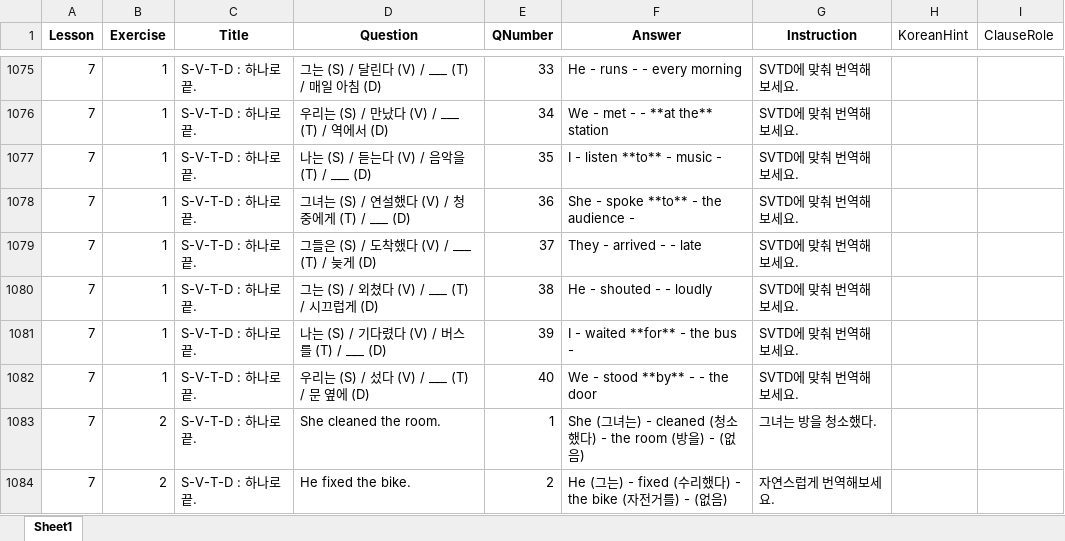
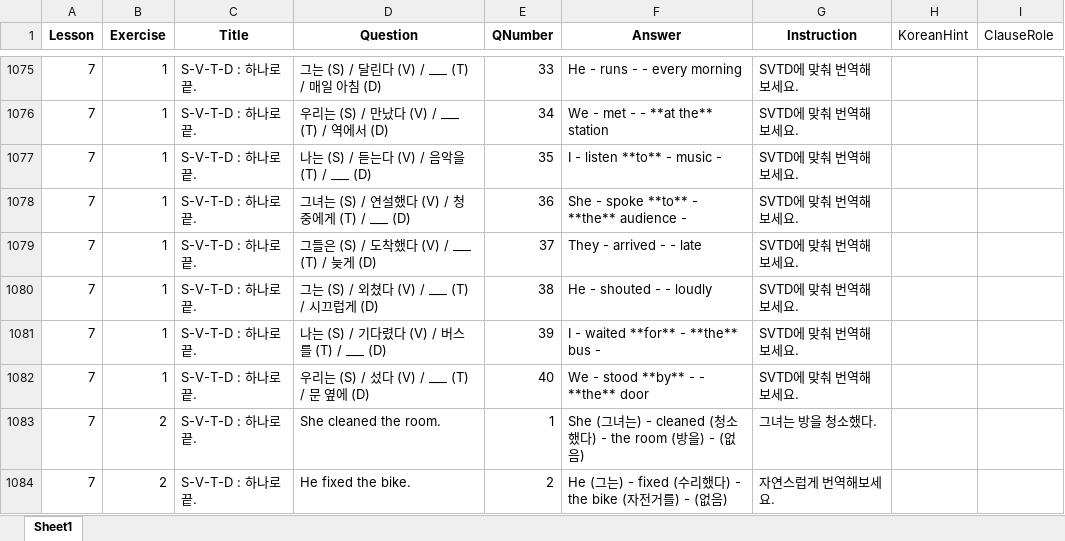
Before and after one commit to 20205989Joo/LTsRYI, an Excel workbook: aisth/LTRYI-grammar-lesson-questions.xlsx, sheet Sheet1, drawn as a sheet; only a part is shown, gaps mark what is left out; values as stored, in another font and other column widths than the file's, no borders; the diff covers the shown part only; the diff names each change by its address in the sheet, - before the commit and + after, or states it on an @@ line.

```diff
--- a/aisth/LTRYI-grammar-lesson-questions.xlsx (sheet Sheet1)
+++ b/aisth/LTRYI-grammar-lesson-questions.xlsx (sheet Sheet1)
-F1078 (Answer): She - spoke **to** - the audience -
+F1078 (Answer): She - spoke **to** - **the** audience -
-F1081 (Answer): I - waited **for** - the bus -
+F1081 (Answer): I - waited **for** - **the** bus -
-F1082 (Answer): We - stood **by** - - the door
+F1082 (Answer): We - stood **by** - - **the** door
```
Also changed, not shown: 19 edited cells elsewhere in this sheet, 6 other files.
